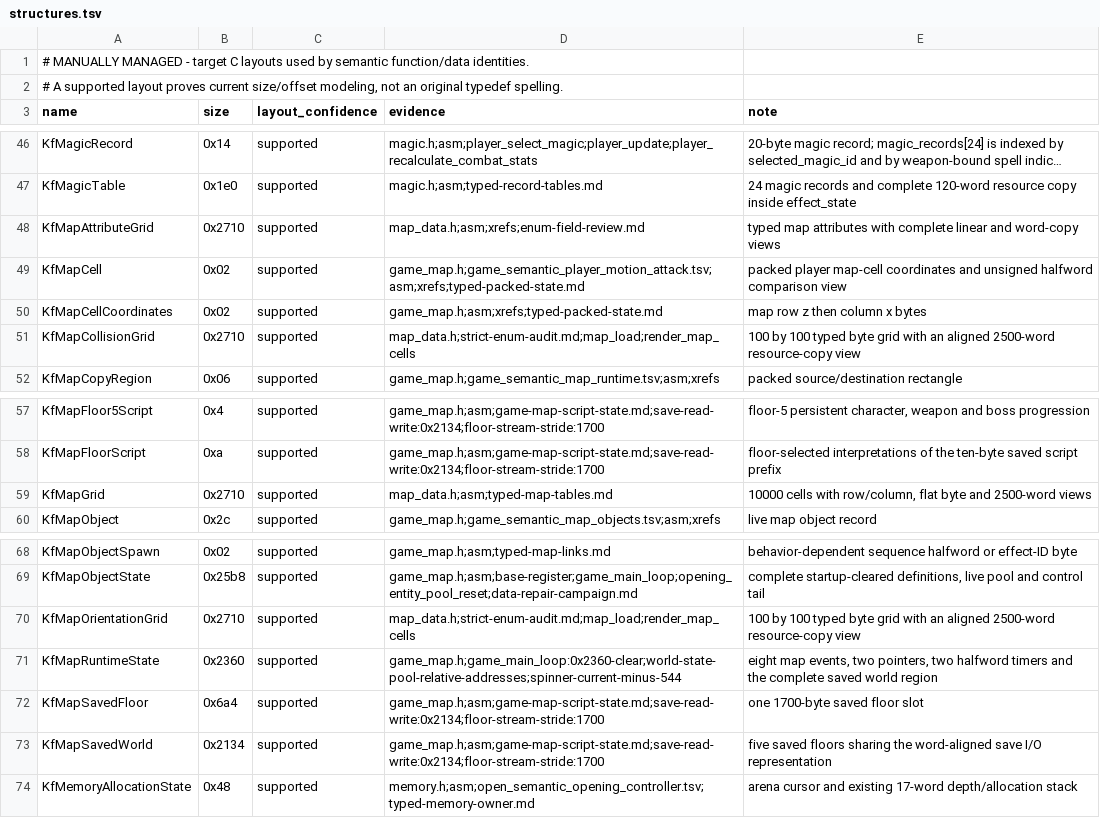
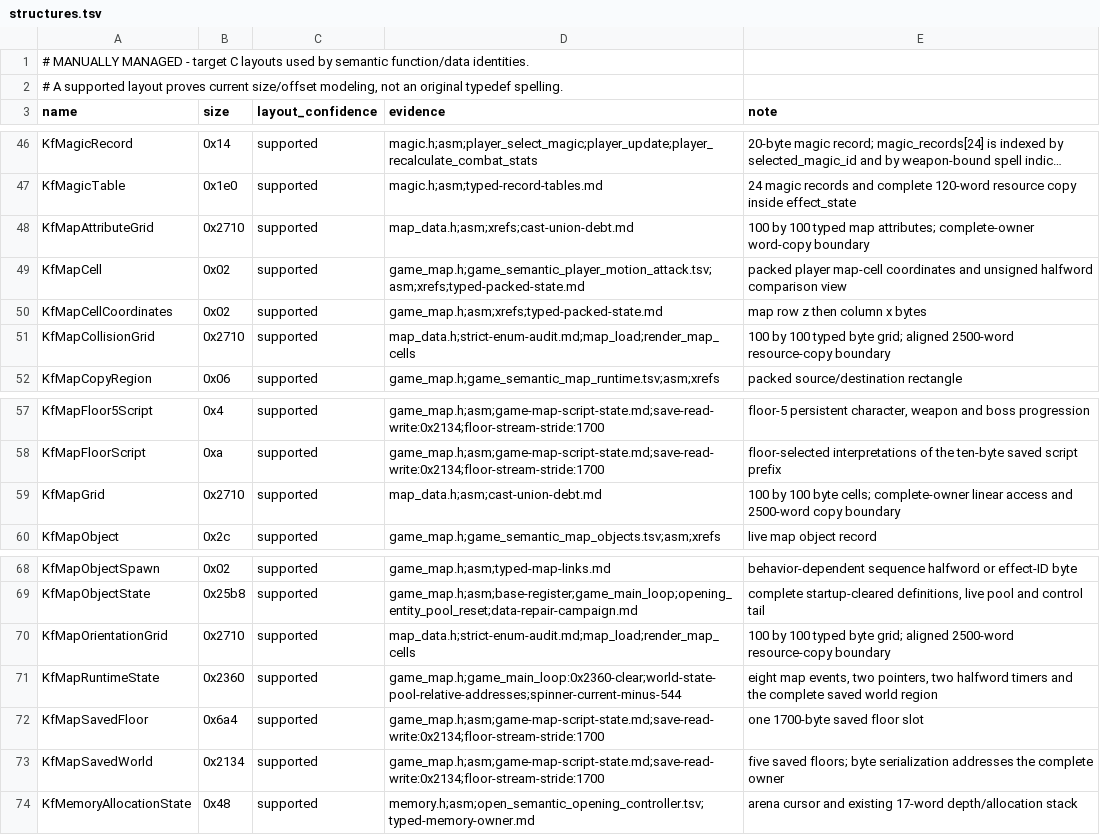
Before and after one commit to sushi-shi/kings-field-decomp, a TSV file: config/retail/structures.tsv, drawn as a sheet; only a part is shown, gaps mark what is left out; long unchanged cells end in …; the diff names each change by its address in the sheet, - before the commit and + after, or states it on an @@ line.

```diff
--- a/config/retail/structures.tsv
+++ b/config/retail/structures.tsv
-D48 (evidence): map_data.h;asm;xrefs;enum-field-review.md
+D48 (evidence): map_data.h;asm;xrefs;cast-union-debt.md
-E48 (note): typed map attributes with complete linear and word-copy views
+E48 (note): 100 by 100 typed map attributes; complete-owner word-copy boundary
-E51 (note): …typed byte grid with an aligned 2500-word resource-copy view
+E51 (note): …typed byte grid; aligned 2500-word resource-copy boundary
-D59 (evidence): map_data.h;asm;typed-map-tables.md
+D59 (evidence): map_data.h;asm;cast-union-debt.md
-E59 (note): 10000 cells with row/column, flat byte and 2500-word views
+E59 (note): 100 by 100 byte cells; complete-owner linear access and 2500-word copy boundary
-E70 (note): …typed byte grid with an aligned 2500-word resource-copy view
+E70 (note): …typed byte grid; aligned 2500-word resource-copy boundary
-E73 (note): five saved floors sharing the word-aligned save I/O representation
+E73 (note): five saved floors; byte serialization addresses the complete owner
```
Also changed, not shown: config/cleanliness/cleanliness-baseline.tsv, config/retail/structure_fields.tsv, 39 other files.
